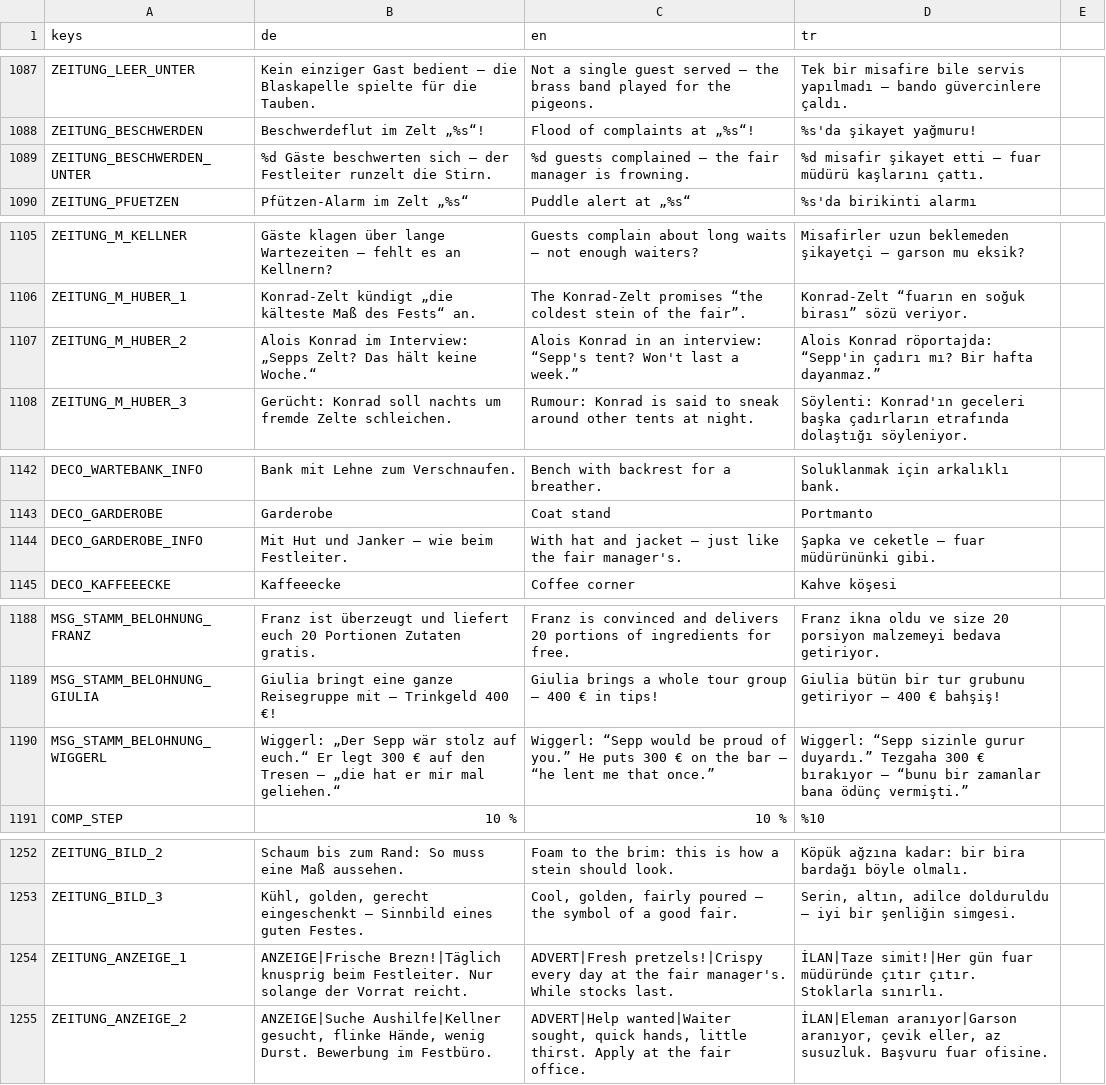
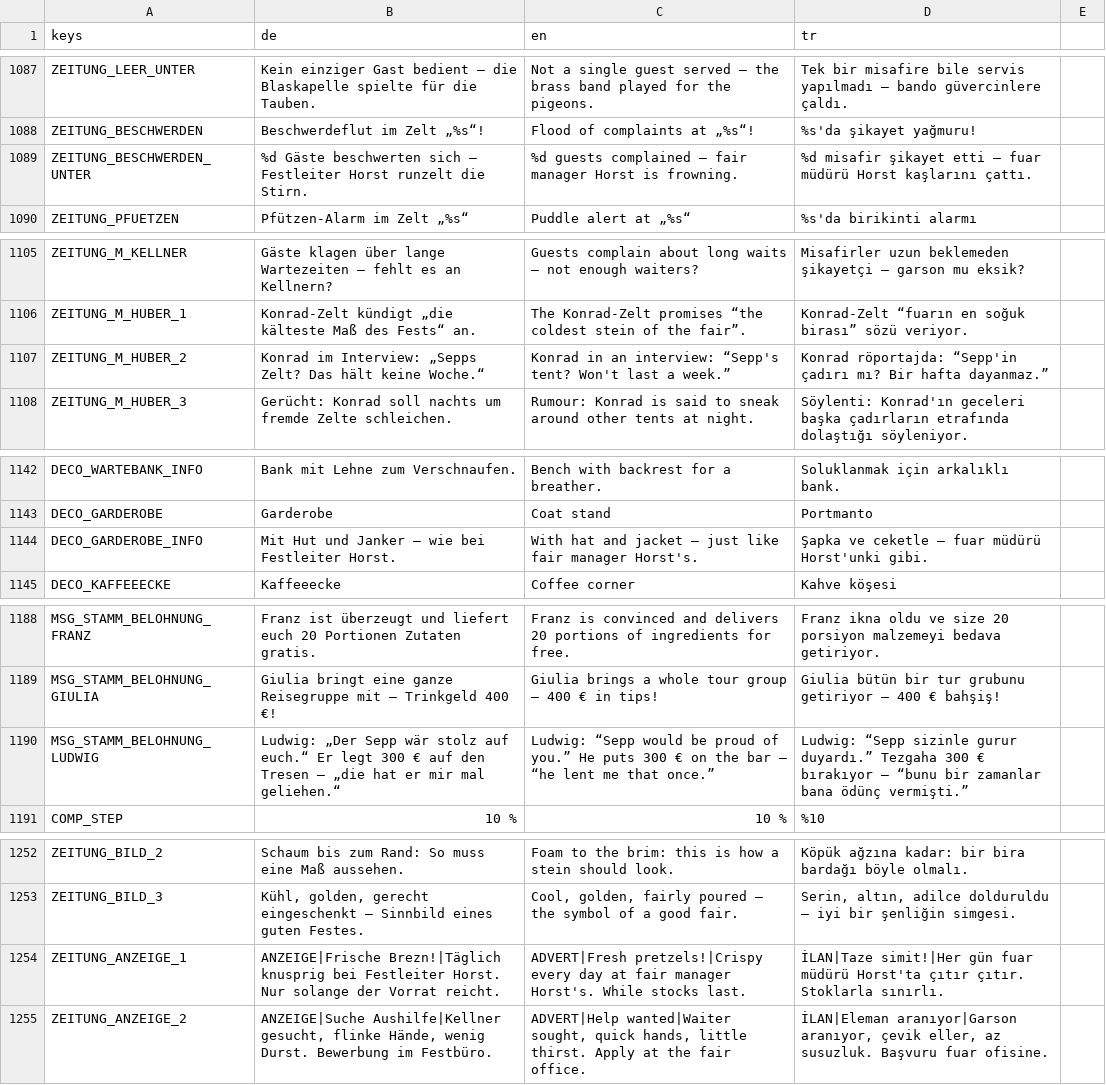
Before and after one commit to sysexperts/oktoberfest, a CSV file: locale/texte.csv, drawn as a sheet; only a part is shown, gaps mark what is left out; the diff covers the shown part only.

```diff
--- a/locale/texte.csv
+++ b/locale/texte.csv
@@ -1142,3 +1142,3 @@ ZEITUNG_LEER_UNTER,Kein einziger Gast bedient — die Blaskapelle spielte für d
 ZEITUNG_BESCHWERDEN,Beschwerdeflut im Zelt „%s“!,Flood of complaints at „%s“!,%s'da şikayet yağmuru!
-ZEITUNG_BESCHWERDEN_UNTER,"%d Gäste beschwerten sich — der Festleiter runzelt die Stirn.","%d guests complained — the fair manager is frowning.","%d misafir şikayet etti — fuar müdürü kaşlarını çattı."
+ZEITUNG_BESCHWERDEN_UNTER,"%d Gäste beschwerten sich — Festleiter Horst runzelt die Stirn.","%d guests complained — fair manager Horst is frowning.","%d misafir şikayet etti — fuar müdürü Horst kaşlarını çattı."
 ZEITUNG_PFUETZEN,Pfützen-Alarm im Zelt „%s“,Puddle alert at „%s“,%s'da birikinti alarmı
@@ -1160,3 +1160,3 @@ ZEITUNG_M_KELLNER,Gäste klagen über lange Wartezeiten — fehlt es an Kellnern
 ZEITUNG_M_HUBER_1,Konrad-Zelt kündigt „die kälteste Maß des Fests“ an.,The Konrad-Zelt promises “the coldest stein of the fair”.,Konrad-Zelt “fuarın en soğuk birası” sözü veriyor.
-ZEITUNG_M_HUBER_2,Alois Konrad im Interview: „Sepps Zelt? Das hält keine Woche.“,Alois Konrad in an interview: “Sepp's tent? Won't last a week.”,Alois Konrad röportajda: “Sepp'in çadırı mı? Bir hafta dayanmaz.”
+ZEITUNG_M_HUBER_2,Konrad im Interview: „Sepps Zelt? Das hält keine Woche.“,Konrad in an interview: “Sepp's tent? Won't last a week.”,Konrad röportajda: “Sepp'in çadırı mı? Bir hafta dayanmaz.”
 ZEITUNG_M_HUBER_3,Gerücht: Konrad soll nachts um fremde Zelte schleichen.,Rumour: Konrad is said to sneak around other tents at night.,Söylenti: Konrad'ın geceleri başka çadırların etrafında dolaştığı söyleniyor.
@@ -1197,3 +1197,3 @@ DECO_WARTEBANK_INFO,Bank mit Lehne zum Verschnaufen.,Bench with backrest for a b
 DECO_GARDEROBE,Garderobe,Coat stand,Portmanto
-DECO_GARDEROBE_INFO,Mit Hut und Janker — wie beim Festleiter.,With hat and jacket — just like the fair manager's.,Şapka ve ceketle — fuar müdürününki gibi.
+DECO_GARDEROBE_INFO,Mit Hut und Janker — wie bei Festleiter Horst.,With hat and jacket — just like fair manager Horst's.,Şapka ve ceketle — fuar müdürü Horst'unki gibi.
 DECO_KAFFEEECKE,Kaffeeecke,Coffee corner,Kahve köşesi
@@ -1243,3 +1243,3 @@ MSG_STAMM_BELOHNUNG_FRANZ,Franz ist überzeugt und liefert euch 20 Portionen Zut
 MSG_STAMM_BELOHNUNG_GIULIA,Giulia bringt eine ganze Reisegruppe mit — Trinkgeld 400 €!,Giulia brings a whole tour group — 400 € in tips!,Giulia bütün bir tur grubunu getiriyor — 400 € bahşiş!
-MSG_STAMM_BELOHNUNG_WIGGERL,"Wiggerl: „Der Sepp wär stolz auf euch.“ Er legt 300 € auf den Tresen — „die hat er mir mal geliehen.“","Wiggerl: “Sepp would be proud of you.” He puts 300 € on the bar — “he lent me that once.”","Wiggerl: “Sepp sizinle gurur duyardı.” Tezgaha 300 € bırakıyor — “bunu bir zamanlar bana ödünç vermişti.”"
+MSG_STAMM_BELOHNUNG_LUDWIG,"Ludwig: „Der Sepp wär stolz auf euch.“ Er legt 300 € auf den Tresen — „die hat er mir mal geliehen.“","Ludwig: “Sepp would be proud of you.” He puts 300 € on the bar — “he lent me that once.”","Ludwig: “Sepp sizinle gurur duyardı.” Tezgaha 300 € bırakıyor — “bunu bir zamanlar bana ödünç vermişti.”"
 COMP_STEP,10 %,10 %,%10
@@ -1313,3 +1313,3 @@ ZEITUNG_BILD_2,Schaum bis zum Rand: So muss eine Maß aussehen.,Foam to the brim
 ZEITUNG_BILD_3,"Kühl, golden, gerecht eingeschenkt — Sinnbild eines guten Festes.","Cool, golden, fairly poured — the symbol of a good fair.","Serin, altın, adilce dolduruldu — iyi bir şenliğin simgesi."
-ZEITUNG_ANZEIGE_1,ANZEIGE|Frische Brezn!|Täglich knusprig beim Festleiter. Nur solange der Vorrat reicht.,ADVERT|Fresh pretzels!|Crispy every day at the fair manager's. While stocks last.,İLAN|Taze simit!|Her gün fuar müdüründe çıtır çıtır. Stoklarla sınırlı.
+ZEITUNG_ANZEIGE_1,ANZEIGE|Frische Brezn!|Täglich knusprig bei Festleiter Horst. Nur solange der Vorrat reicht.,ADVERT|Fresh pretzels!|Crispy every day at fair manager Horst's. While stocks last.,İLAN|Taze simit!|Her gün fuar müdürü Horst'ta çıtır çıtır. Stoklarla sınırlı.
 ZEITUNG_ANZEIGE_2,"ANZEIGE|Suche Aushilfe|Kellner gesucht, flinke Hände, wenig Durst. Bewerbung im Festbüro.","ADVERT|Help wanted|Waiter sought, quick hands, little thirst. Apply at the fair office.","İLAN|Eleman aranıyor|Garson aranıyor, çevik eller, az susuzluk. Başvuru fuar ofisine."
```
Also changed, not shown: 1 added row, 1 removed row and 64 edited cells elsewhere in this file, 21 other files.
